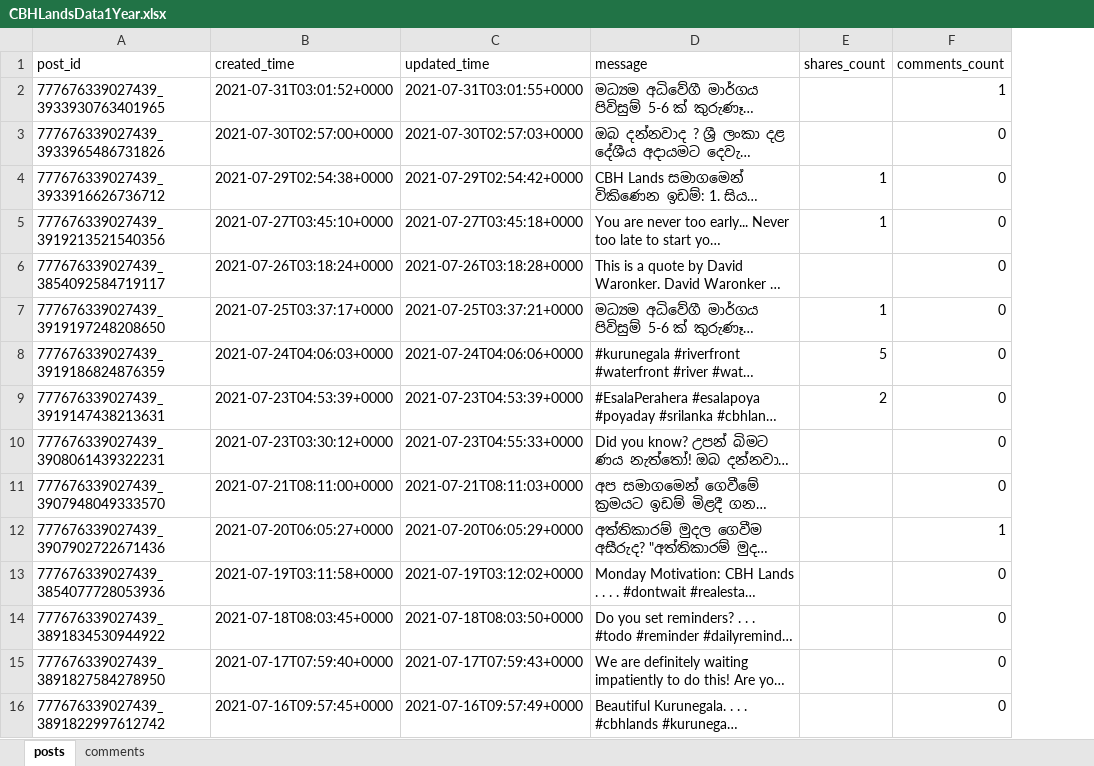
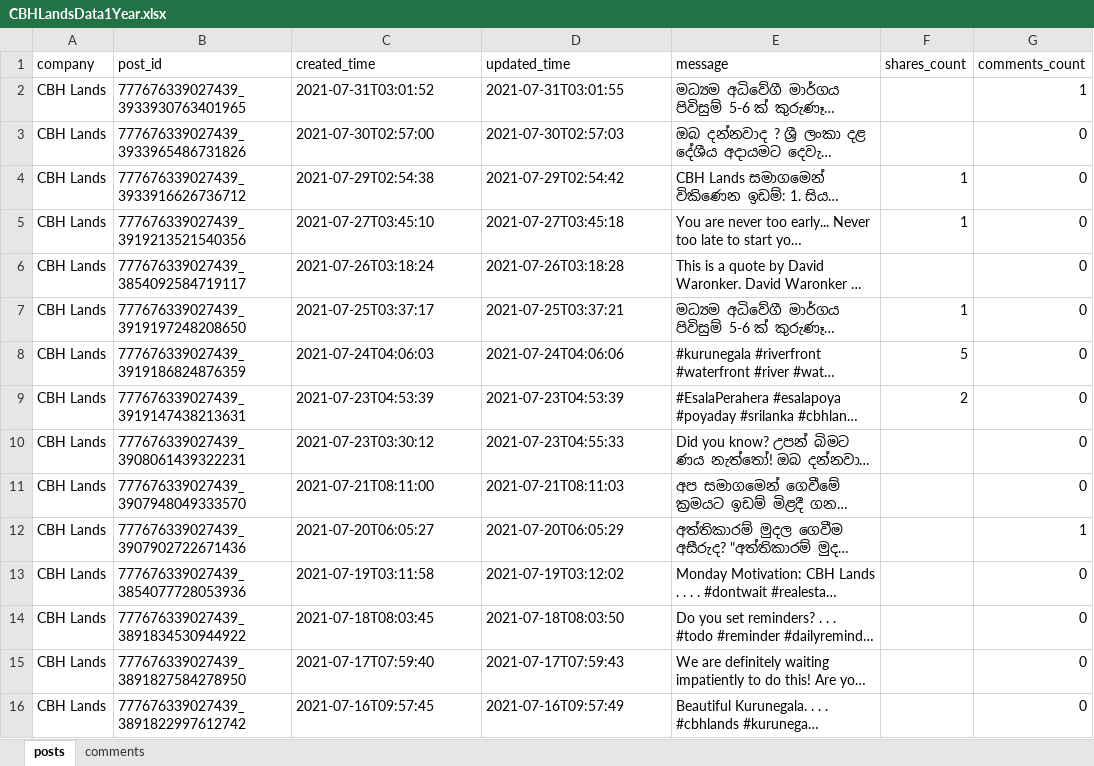
Before and after one commit to kelumKP/CIS7029, an Excel workbook: facebook_data/1yeardata/CBHLandsData1Year.xlsx, sheet posts, drawn as a sheet; only a part is shown; long unchanged cells end in …; values as stored, in another font and other column widths than the file's, no borders; addresses are those after the commit; the diff covers the shown part only; the diff names each change by its address in the sheet, - before the commit and + after, or states it on an @@ line.

```diff
--- a/facebook_data/1yeardata/CBHLandsData1Year.xlsx (sheet posts)
+++ b/facebook_data/1yeardata/CBHLandsData1Year.xlsx (sheet posts)
+column A (company), rows 2-16: all CBH Lands
-C2 (created_time): 2021-07-31T03:01:52+0000
+C2 (created_time): 2021-07-31T03:01:52
-D2 (updated_time): 2021-07-31T03:01:55+0000
+D2 (updated_time): 2021-07-31T03:01:55
-C3 (created_time): 2021-07-30T02:57:00+0000
+C3 (created_time): 2021-07-30T02:57:00
-D3 (updated_time): 2021-07-30T02:57:03+0000
+D3 (updated_time): 2021-07-30T02:57:03
-C4 (created_time): 2021-07-29T02:54:38+0000
+C4 (created_time): 2021-07-29T02:54:38
-D4 (updated_time): 2021-07-29T02:54:42+0000
+D4 (updated_time): 2021-07-29T02:54:42
-C5 (created_time): 2021-07-27T03:45:10+0000
+C5 (created_time): 2021-07-27T03:45:10
-D5 (updated_time): 2021-07-27T03:45:18+0000
+D5 (updated_time): 2021-07-27T03:45:18
-C6 (created_time): 2021-07-26T03:18:24+0000
+C6 (created_time): 2021-07-26T03:18:24
-D6 (updated_time): 2021-07-26T03:18:28+0000
+D6 (updated_time): 2021-07-26T03:18:28
-C7 (created_time): 2021-07-25T03:37:17+0000
+C7 (created_time): 2021-07-25T03:37:17
-D7 (updated_time): 2021-07-25T03:37:21+0000
+D7 (updated_time): 2021-07-25T03:37:21
-C8 (created_time): 2021-07-24T04:06:03+0000
+C8 (created_time): 2021-07-24T04:06:03
-D8 (updated_time): 2021-07-24T04:06:06+0000
+D8 (updated_time): 2021-07-24T04:06:06
-C9 (created_time): 2021-07-23T04:53:39+0000
+C9 (created_time): 2021-07-23T04:53:39
-D9 (updated_time): 2021-07-23T04:53:39+0000
+D9 (updated_time): 2021-07-23T04:53:39
-C10 (created_time): 2021-07-23T03:30:12+0000
+C10 (created_time): 2021-07-23T03:30:12
-D10 (updated_time): 2021-07-23T04:55:33+0000
+D10 (updated_time): 2021-07-23T04:55:33
-C11 (created_time): 2021-07-21T08:11:00+0000
+C11 (created_time): 2021-07-21T08:11:00
-D11 (updated_time): 2021-07-21T08:11:03+0000
+D11 (updated_time): 2021-07-21T08:11:03
-C12 (created_time): 2021-07-20T06:05:27+0000
+C12 (created_time): 2021-07-20T06:05:27
-D12 (updated_time): 2021-07-20T06:05:29+0000
+D12 (updated_time): 2021-07-20T06:05:29
-C13 (created_time): 2021-07-19T03:11:58+0000
+C13 (created_time): 2021-07-19T03:11:58
-D13 (updated_time): 2021-07-19T03:12:02+0000
+D13 (updated_time): 2021-07-19T03:12:02
-C14 (created_time): 2021-07-18T08:03:45+0000
+C14 (created_time): 2021-07-18T08:03:45
-D14 (updated_time): 2021-07-18T08:03:50+0000
+D14 (updated_time): 2021-07-18T08:03:50
-C15 (created_time): 2021-07-17T07:59:40+0000
+C15 (created_time): 2021-07-17T07:59:40
-D15 (updated_time): 2021-07-17T07:59:43+0000
+D15 (updated_time): 2021-07-17T07:59:43
-C16 (created_time): 2021-07-16T09:57:45+0000
+C16 (created_time): 2021-07-16T09:57:45
-D16 (updated_time): 2021-07-16T09:57:49+0000
+D16 (updated_time): 2021-07-16T09:57:49
```
Also changed, not shown: 500 edited cells elsewhere in this sheet, facebook_data/1yeardata/BlueOceanGroup﻿Data1Year.xlsx, facebook_data/1yeardata/HomeLandsData1Year.xlsx, 7 other files.
